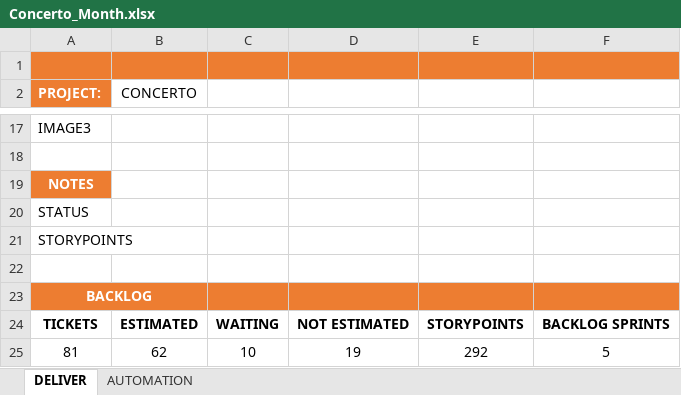
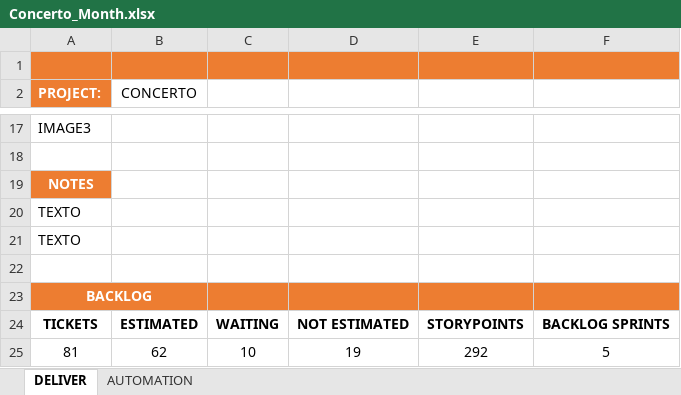
Before and after one commit to StalkerJocca/AutomationExcel, an Excel workbook: Excel_Files/Concerto_Month.xlsx, sheet DELIVER, drawn as a sheet; only a part is shown, gaps mark what is left out; values as stored, in another font and other column widths than the file's, no borders; table styles not drawn; the diff names each change by its address in the sheet, - before the commit and + after, or states it on an @@ line.

Commit message:
Add files via upload

```diff
--- a/Excel_Files/Concerto_Month.xlsx (sheet DELIVER)
+++ b/Excel_Files/Concerto_Month.xlsx (sheet DELIVER)
-A20 (PROJECT:): STATUS
+A20 (PROJECT:): TEXTO
-A21 (PROJECT:): STORYPOINTS
+A21 (PROJECT:): TEXTO
```
